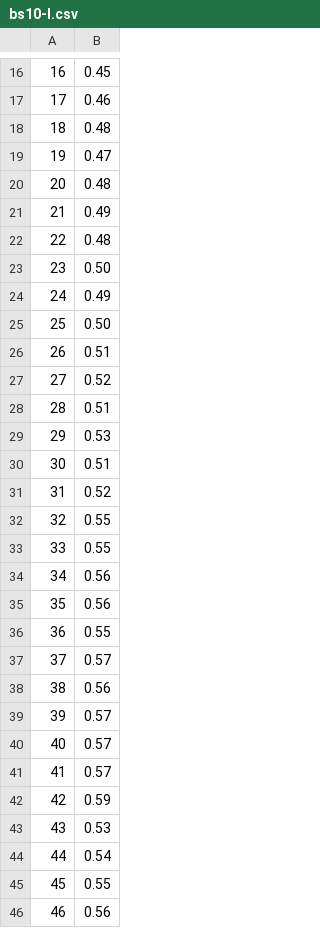
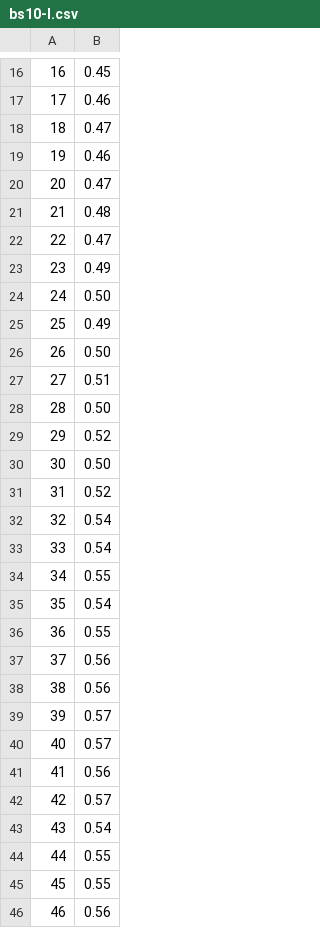
Before and after one commit to TongJiTony/flsim, a CSV file: bs10-l.csv, drawn as a sheet; only a part is shown, gaps mark what is left out; the diff covers the shown part only.

```diff
--- a/bs10-l.csv
+++ b/bs10-l.csv
@@ -17,22 +17,22 @@
 17,0.46
-18,0.48
-19,0.47
-20,0.48
-21,0.49
-22,0.48
-23,0.50
-24,0.49
-25,0.50
-26,0.51
-27,0.52
-28,0.51
-29,0.53
-30,0.51
+18,0.47
+19,0.46
+20,0.47
+21,0.48
+22,0.47
+23,0.49
+24,0.50
+25,0.49
+26,0.50
+27,0.51
+28,0.50
+29,0.52
+30,0.50
 31,0.52
-32,0.55
-33,0.55
-34,0.56
-35,0.56
+32,0.54
+33,0.54
+34,0.55
+35,0.54
 36,0.55
-37,0.57
+37,0.56
 38,0.56
@@ -40,6 +40,6 @@
 40,0.57
-41,0.57
-42,0.59
-43,0.53
-44,0.54
+41,0.56
+42,0.57
+43,0.54
+44,0.55
 45,0.55
```
Also changed, not shown: 5 edited cells elsewhere in this file, 37 other files.
